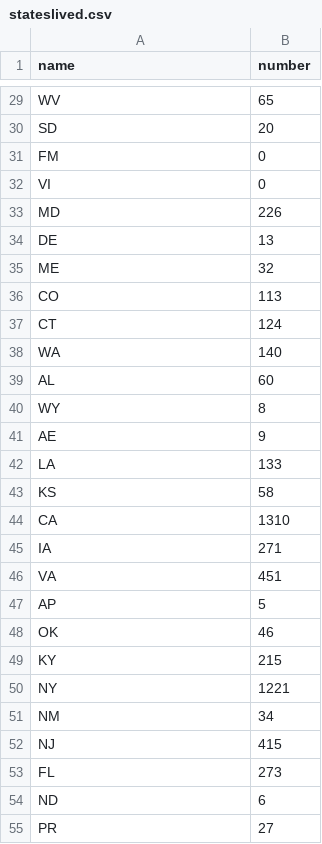
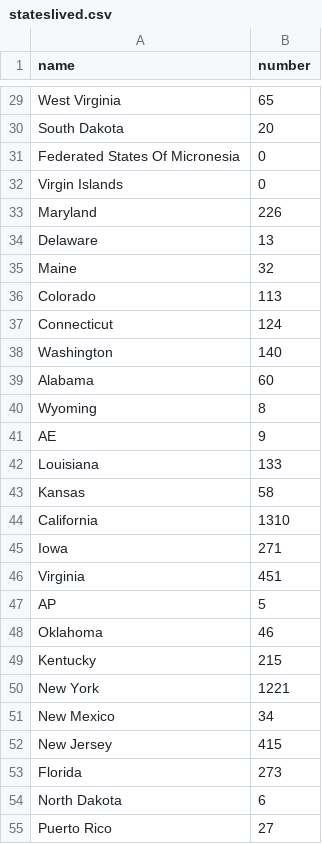
Before and after one commit to cabosanlucas/d3_uiuc_final_project, a CSV file: project_uiuc/exp_project_uiuc/res/stateslived.csv, drawn as a sheet; only a part is shown, gaps mark what is left out; the diff covers the shown part only; the diff names each change by its address in the sheet, - before the commit and + after, or states it on an @@ line.

```diff
--- a/project_uiuc/exp_project_uiuc/res/stateslived.csv
+++ b/project_uiuc/exp_project_uiuc/res/stateslived.csv
-A29 (name): WV
+A29 (name): West Virginia
-A30 (name): SD
+A30 (name): South Dakota
-A31 (name): FM
+A31 (name): Federated States Of Micronesia
-A32 (name): VI
+A32 (name): Virgin Islands
-A33 (name): MD
+A33 (name): Maryland
-A34 (name): DE
+A34 (name): Delaware
-A35 (name): ME
+A35 (name): Maine
-A36 (name): CO
+A36 (name): Colorado
-A37 (name): CT
+A37 (name): Connecticut
-A38 (name): WA
+A38 (name): Washington
-A39 (name): AL
+A39 (name): Alabama
-A40 (name): WY
+A40 (name): Wyoming
-A42 (name): LA
+A42 (name): Louisiana
-A43 (name): KS
+A43 (name): Kansas
-A44 (name): CA
+A44 (name): California
-A45 (name): IA
+A45 (name): Iowa
-A46 (name): VA
+A46 (name): Virginia
-A48 (name): OK
+A48 (name): Oklahoma
-A49 (name): KY
+A49 (name): Kentucky
-A50 (name): NY
+A50 (name): New York
-A51 (name): NM
+A51 (name): New Mexico
-A52 (name): NJ
+A52 (name): New Jersey
-A53 (name): FL
+A53 (name): Florida
-A54 (name): ND
+A54 (name): North Dakota
-A55 (name): PR
+A55 (name): Puerto Rico
```
Also changed, not shown: 34 edited cells elsewhere in this file, 3 other files.
